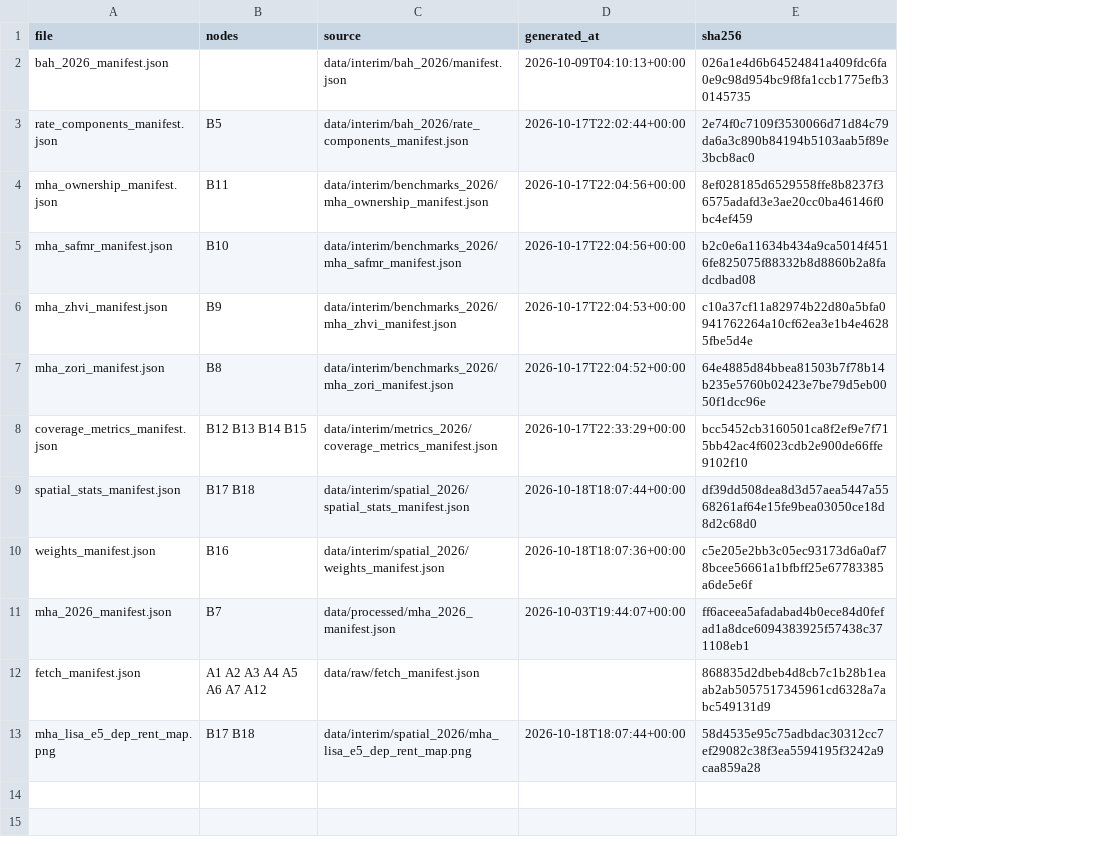
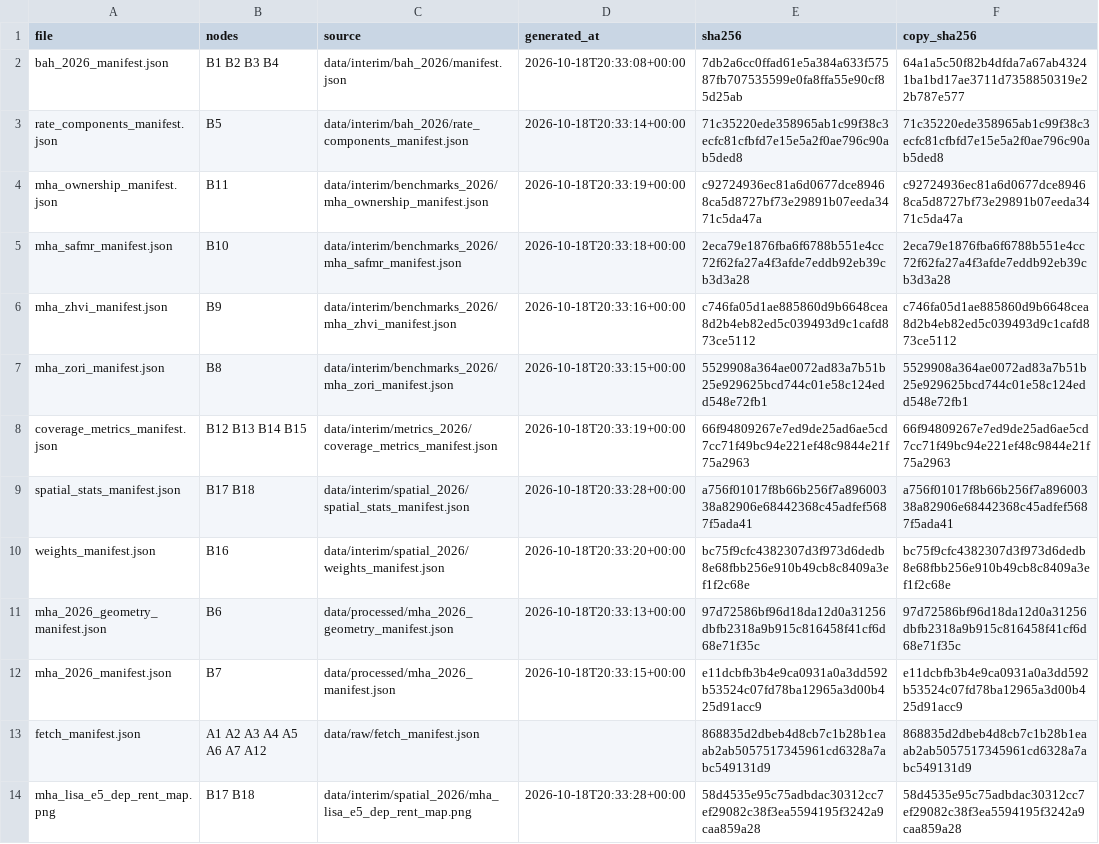
Before and after one commit to TheWendarr/bah-atlas, a CSV file: docs/evidence/index.csv, drawn as a sheet; addresses are those after the commit; the diff names each change by its address in the sheet, - before the commit and + after, or states it on an @@ line.

Commit message:
M5: rebuild B1-B18 on values-only configs; evidence and hashes current
Clean rebuild from data/raw (no refetch) after the A12/A13 restructure. make verify: evidence 13, configs 5, chain 16, live 49 passed, 0 failed. Headline results unchanged: E-5 rent 44 of 289 below design, primary Moran's I 0.1515 (p 0.0001), clusters 20 HH / 6 LL / 5 HL / 7 LH, 2 FDR-significant.

```diff
--- a/docs/evidence/index.csv
+++ b/docs/evidence/index.csv
+column F (copy_sha256), rows 2-10: 64a1a5c50f82b4dfda7a67ab43241ba1bd17ae3711d7358850319e22b787e577 | 71c35220ede358965ab1c99f38c3ecfc81cfbfd7e15e5a2f0ae796c90ab5ded8 | c92724936ec81a6d0677dce89468ca5d8727bf73e29891b07eeda3471c5da47a | 2eca79e1876fba6f6788b551e4cc72f62fa27a4f3afde7eddb92eb39cb3d3a28 | c746fa05d1ae885860d9b6648cea8d2b4eb82ed5c039493d9c1cafd873ce5112 | 5529908a364ae0072ad83a7b51b25e929625bcd744c01e58c124edd548e72fb1 | 66f94809267e7ed9de25ad6ae5cd7cc71f49bc94e221ef48c9844e21f75a2963 | a756f01017f8b66b256f7a89600338a82906e68442368c45adfef5687f5ada41 | bc75f9cfc4382307d3f973d6dedb8e68fbb256e910b49cb8c8409a3ef1f2c68e; rows 12-14: e11dcbfb3b4e9ca0931a0a3dd592b53524c07fd78ba12965a3d00b425d91acc9 | 868835d2dbeb4d8cb7c1b28b1eaab2ab5057517345961cd6328a7abc549131d9 | 58d4535e95c75adbdac30312cc7ef29082c38f3ea5594195f3242a9caa859a28
-B2 (nodes): (empty)
+B2 (nodes): B1 B2 B3 B4
-D2 (generated_at): 2026-10-09T04:10:13+00:00
+D2 (generated_at): 2026-10-18T20:33:08+00:00
-E2 (sha256): 026a1e4d6b64524841a409fdc6fa0e9c98d954bc9f8fa1ccb1775efb30145735
+E2 (sha256): 7db2a6cc0ffad61e5a384a633f57587fb707535599e0fa8ffa55e90cf85d25ab
-D3 (generated_at): 2026-10-17T22:02:44+00:00
+D3 (generated_at): 2026-10-18T20:33:14+00:00
-E3 (sha256): 2e74f0c7109f3530066d71d84c79da6a3c890b84194b5103aab5f89e3bcb8ac0
+E3 (sha256): 71c35220ede358965ab1c99f38c3ecfc81cfbfd7e15e5a2f0ae796c90ab5ded8
-D4 (generated_at): 2026-10-17T22:04:56+00:00
+D4 (generated_at): 2026-10-18T20:33:19+00:00
-E4 (sha256): 8ef028185d6529558ffe8b8237f36575adafd3e3ae20cc0ba46146f0bc4ef459
+E4 (sha256): c92724936ec81a6d0677dce89468ca5d8727bf73e29891b07eeda3471c5da47a
-D5 (generated_at): 2026-10-17T22:04:56+00:00
+D5 (generated_at): 2026-10-18T20:33:18+00:00
-E5 (sha256): b2c0e6a11634b434a9ca5014f4516fe825075f88332b8d8860b2a8fadcdbad08
+E5 (sha256): 2eca79e1876fba6f6788b551e4cc72f62fa27a4f3afde7eddb92eb39cb3d3a28
-D6 (generated_at): 2026-10-17T22:04:53+00:00
+D6 (generated_at): 2026-10-18T20:33:16+00:00
-E6 (sha256): c10a37cf11a82974b22d80a5bfa0941762264a10cf62ea3e1b4e46285fbe5d4e
+E6 (sha256): c746fa05d1ae885860d9b6648cea8d2b4eb82ed5c039493d9c1cafd873ce5112
-D7 (generated_at): 2026-10-17T22:04:52+00:00
+D7 (generated_at): 2026-10-18T20:33:15+00:00
-E7 (sha256): 64e4885d84bbea81503b7f78b14b235e5760b02423e7be79d5eb0050f1dcc96e
+E7 (sha256): 5529908a364ae0072ad83a7b51b25e929625bcd744c01e58c124edd548e72fb1
-D8 (generated_at): 2026-10-17T22:33:29+00:00
+D8 (generated_at): 2026-10-18T20:33:19+00:00
-E8 (sha256): bcc5452cb3160501ca8f2ef9e7f715bb42ac4f6023cdb2e900de66ffe9102f10
+E8 (sha256): 66f94809267e7ed9de25ad6ae5cd7cc71f49bc94e221ef48c9844e21f75a2963
-D9 (generated_at): 2026-10-18T18:07:44+00:00
+D9 (generated_at): 2026-10-18T20:33:28+00:00
-E9 (sha256): df39dd508dea8d3d57aea5447a5568261af64e15fe9bea03050ce18d8d2c68d0
+E9 (sha256): a756f01017f8b66b256f7a89600338a82906e68442368c45adfef5687f5ada41
-D10 (generated_at): 2026-10-18T18:07:36+00:00
+D10 (generated_at): 2026-10-18T20:33:20+00:00
-E10 (sha256): c5e205e2bb3c05ec93173d6a0af78bcee56661a1bfbff25e67783385a6de5e6f
+E10 (sha256): bc75f9cfc4382307d3f973d6dedb8e68fbb256e910b49cb8c8409a3ef1f2c68e
+row 11: mha_2026_geometry_manifest.json | B6 | data/processed/mha_2026_geometry_manifest.json | 2026-10-18T20:33:13+00:00 | 97d72586bf96d18da12d0a31256dbfb2318a9b915c816458f41cf6d68e71f35c | 97d72586bf96d18da12d0a31256dbfb2318a9b915c816458f41cf6d68e71f35c
-D12 (generated_at): 2026-10-03T19:44:07+00:00
+D12 (generated_at): 2026-10-18T20:33:15+00:00
-E12 (sha256): ff6aceea5afadabad4b0ece84d0fefad1a8dce6094383925f57438c371108eb1
+E12 (sha256): e11dcbfb3b4e9ca0931a0a3dd592b53524c07fd78ba12965a3d00b425d91acc9
-D14 (generated_at): 2026-10-18T18:07:44+00:00
+D14 (generated_at): 2026-10-18T20:33:28+00:00
```
Also changed, not shown: 12 other files.
